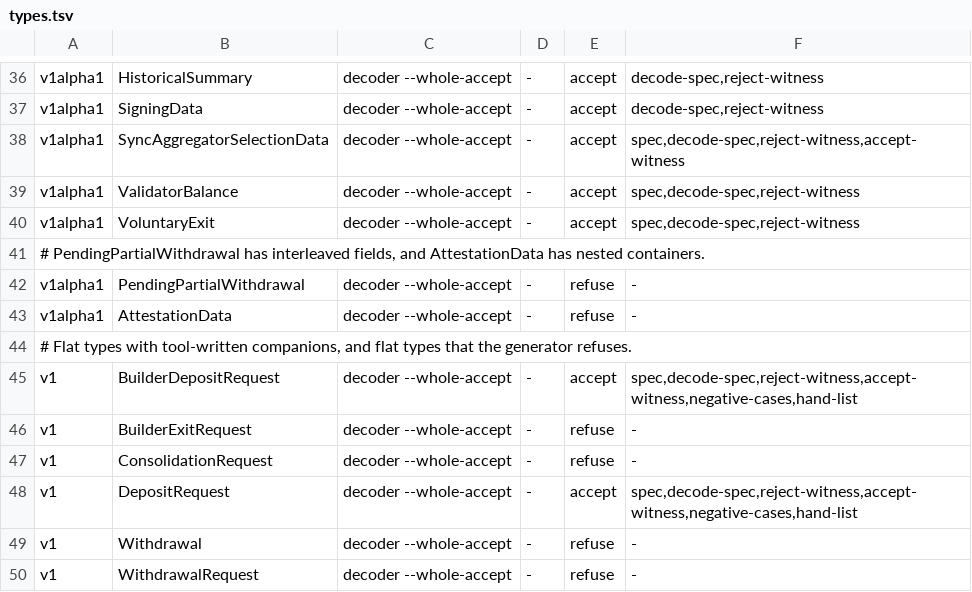
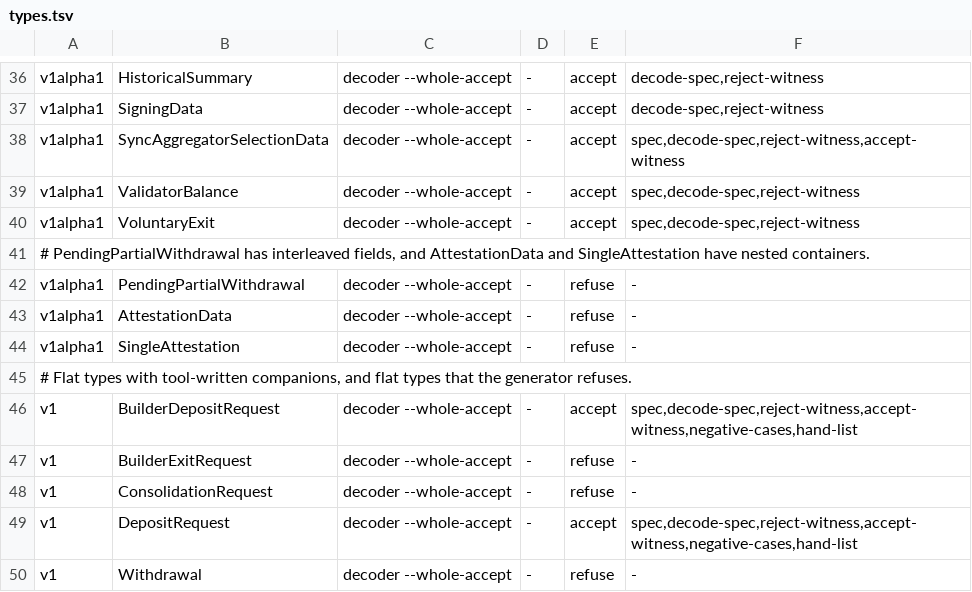
Before and after one commit to syjn99/methodical-ssz, a TSV file: fv/kraken/gen/generator/types.tsv, drawn as a sheet; only a part is shown, gaps mark what is left out; the shorter side is filled out with more unchanged rows.

```diff
--- a/fv/kraken/gen/generator/types.tsv
+++ b/fv/kraken/gen/generator/types.tsv
@@ -40,5 +40,6 @@ v1alpha1	ValidatorBalance	decoder --whole-accept	-	accept	spec,decode-spec,rejec
 v1alpha1	VoluntaryExit	decoder --whole-accept	-	accept	spec,decode-spec,reject-witness
-# PendingPartialWithdrawal has interleaved fields, and AttestationData has nested containers.
+# PendingPartialWithdrawal has interleaved fields, and AttestationData and SingleAttestation have nested containers.
 v1alpha1	PendingPartialWithdrawal	decoder --whole-accept	-	refuse	-
 v1alpha1	AttestationData	decoder --whole-accept	-	refuse	-
+v1alpha1	SingleAttestation	decoder --whole-accept	-	refuse	-
 # Flat types with tool-written companions, and flat types that the generator refuses.
```
Also changed, not shown: fv/kraken/prysm/go1.26.10/link-set.tsv, 12 other files.
